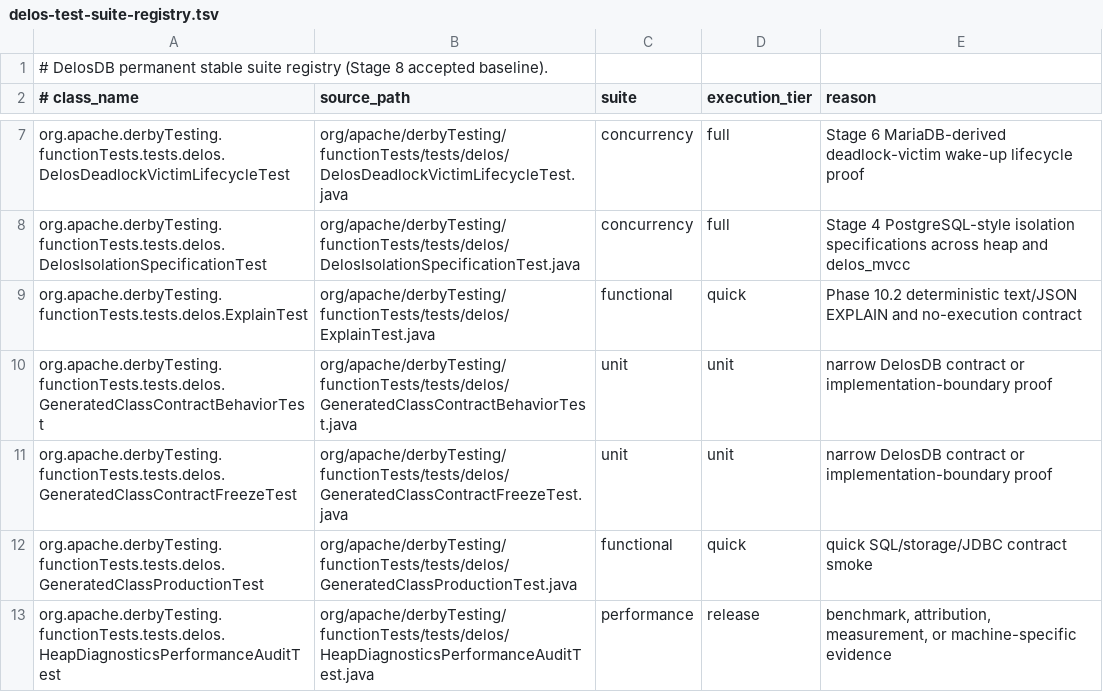
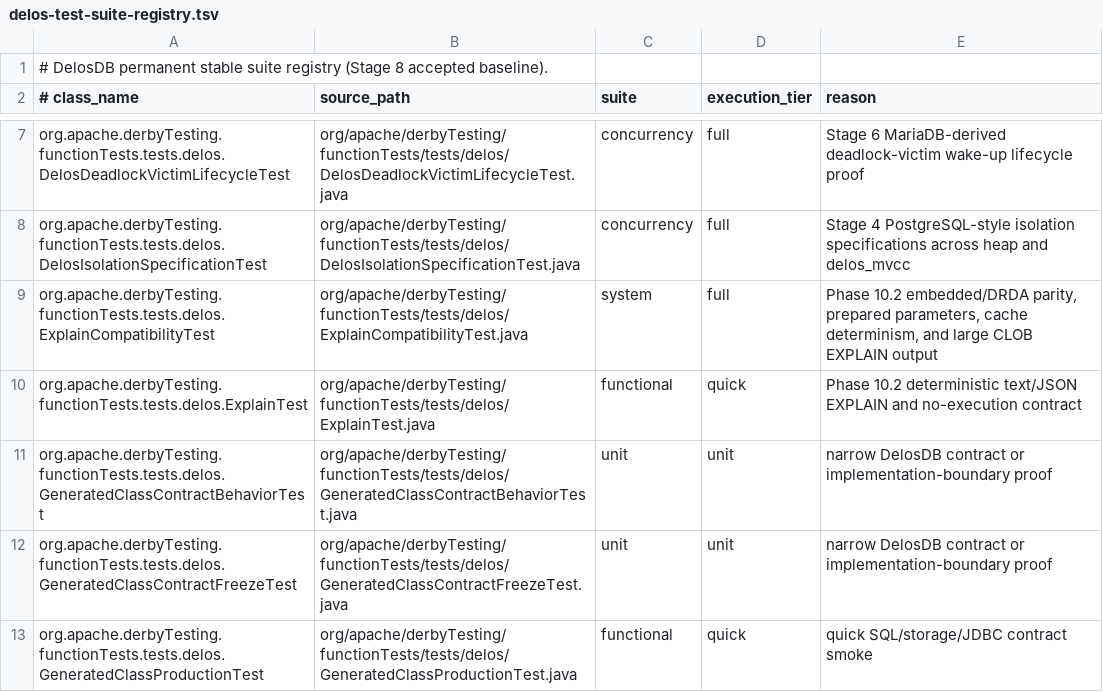
Before and after one commit to ggeorg/delosdb, a TSV file: gradle/testing/delos-test-suite-registry.tsv, drawn as a sheet; only a part is shown, gaps mark what is left out; the shorter side is filled out with more unchanged rows; the diff names each change by its address in the sheet, - before the commit and + after, or states it on an @@ line.

Commit message:
Close EXPLAIN format and DRDA compatibility

```diff
--- a/gradle/testing/delos-test-suite-registry.tsv
+++ b/gradle/testing/delos-test-suite-registry.tsv
+row 9: org.apache.derbyTesting.functionTests.tests.delos.ExplainCompatibilityTest | org/apache/derbyTesting/functionTests/tests/delos/ExplainCompatibilityTest.java | system | full | Phase 10.2 embedded/DRDA parity, prepared parameters, cache determinism, and large CLOB EXPLAIN output
```
Also changed, not shown: 4 other files.
